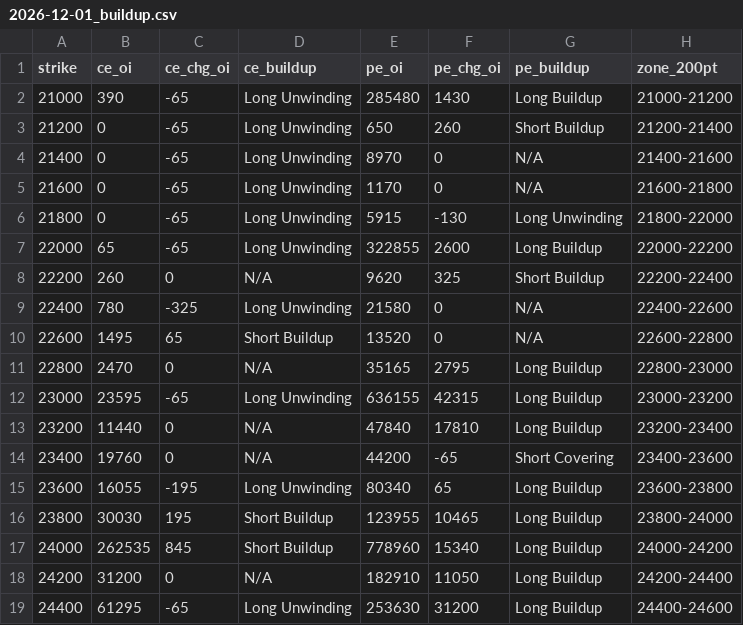
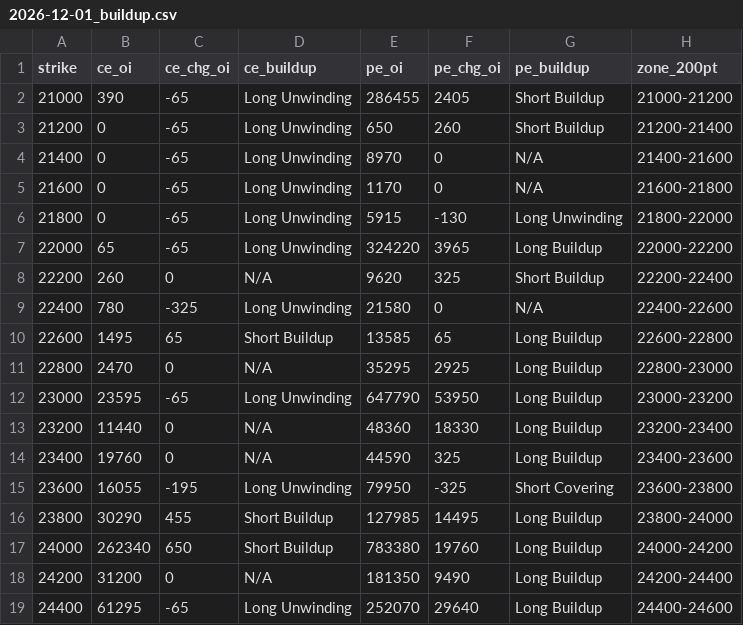
Before and after one commit to ddtambe/Nifty50_Options, a CSV file: data/2026-11-18/2026-12-01_buildup.csv, drawn as a sheet; only a part is shown; the diff covers the shown part only.

```diff
--- a/data/2026-11-18/2026-12-01_buildup.csv
+++ b/data/2026-11-18/2026-12-01_buildup.csv
@@ -1,3 +1,3 @@
 strike,ce_oi,ce_chg_oi,ce_buildup,pe_oi,pe_chg_oi,pe_buildup,zone_200pt
-21000,390,-65,Long Unwinding,285480,1430,Long Buildup,21000-21200
+21000,390,-65,Long Unwinding,286455,2405,Short Buildup,21000-21200
 21200,0,-65,Long Unwinding,650,260,Short Buildup,21200-21400
@@ -6,14 +6,14 @@ strike,ce_oi,ce_chg_oi,ce_buildup,pe_oi,pe_chg_oi,pe_buildup,zone_200pt
 21800,0,-65,Long Unwinding,5915,-130,Long Unwinding,21800-22000
-22000,65,-65,Long Unwinding,322855,2600,Long Buildup,22000-22200
+22000,65,-65,Long Unwinding,324220,3965,Long Buildup,22000-22200
 22200,260,0,N/A,9620,325,Short Buildup,22200-22400
 22400,780,-325,Long Unwinding,21580,0,N/A,22400-22600
-22600,1495,65,Short Buildup,13520,0,N/A,22600-22800
-22800,2470,0,N/A,35165,2795,Long Buildup,22800-23000
-23000,23595,-65,Long Unwinding,636155,42315,Long Buildup,23000-23200
-23200,11440,0,N/A,47840,17810,Long Buildup,23200-23400
-23400,19760,0,N/A,44200,-65,Short Covering,23400-23600
-23600,16055,-195,Long Unwinding,80340,65,Long Buildup,23600-23800
-23800,30030,195,Short Buildup,123955,10465,Long Buildup,23800-24000
-24000,262535,845,Short Buildup,778960,15340,Long Buildup,24000-24200
-24200,31200,0,N/A,182910,11050,Long Buildup,24200-24400
-24400,61295,-65,Long Unwinding,253630,31200,Long Buildup,24400-24600
+22600,1495,65,Short Buildup,13585,65,Long Buildup,22600-22800
+22800,2470,0,N/A,35295,2925,Long Buildup,22800-23000
+23000,23595,-65,Long Unwinding,647790,53950,Long Buildup,23000-23200
+23200,11440,0,N/A,48360,18330,Long Buildup,23200-23400
+23400,19760,0,N/A,44590,325,Long Buildup,23400-23600
+23600,16055,-195,Long Unwinding,79950,-325,Short Covering,23600-23800
+23800,30290,455,Short Buildup,127985,14495,Long Buildup,23800-24000
+24000,262340,650,Short Buildup,783380,19760,Long Buildup,24000-24200
+24200,31200,0,N/A,181350,9490,Long Buildup,24200-24400
+24400,61295,-65,Long Unwinding,252070,29640,Long Buildup,24400-24600
```
Also changed, not shown: 55 edited cells elsewhere in this file, data/2026-11-18/2026-11-23_raw.csv, data/2026-11-18/2026-12-01_raw.csv, 7 other files.
